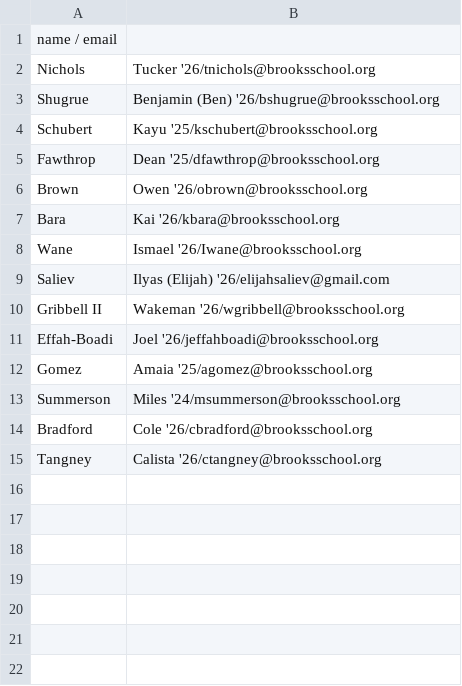
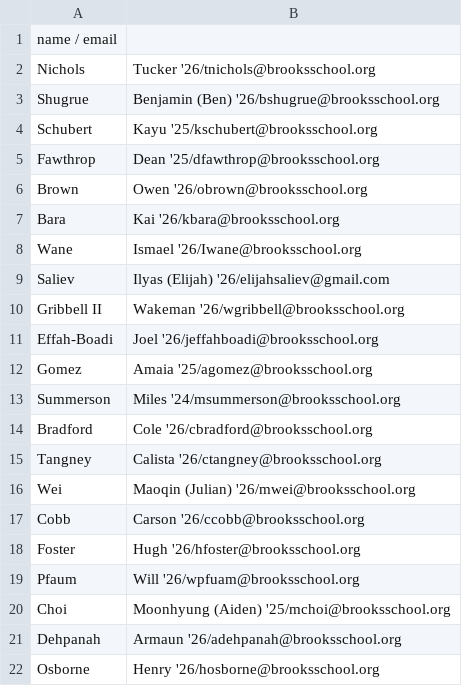
Before and after one commit to tuckernichols/seated-lunch, a CSV file: seatLunchData/studentNames.CSV, drawn as a sheet.

```diff
--- a/seatLunchData/studentNames.CSV
+++ b/seatLunchData/studentNames.CSV
@@ -15 +15,8 @@ Bradford, Cole '26/cbradford@brooksschool.org
 Tangney, Calista '26/ctangney@brooksschool.org
+Wei, Maoqin (Julian) '26/mwei@brooksschool.org
+Cobb, Carson '26/ccobb@brooksschool.org
+Foster, Hugh '26/hfoster@brooksschool.org
+Pfaum, Will '26/wpfuam@brooksschool.org
+Choi, Moonhyung (Aiden) '25/mchoi@brooksschool.org
+Dehpanah, Armaun '26/adehpanah@brooksschool.org
+Osborne, Henry '26/hosborne@brooksschool.org
```
Also changed, not shown: 6 other files.
